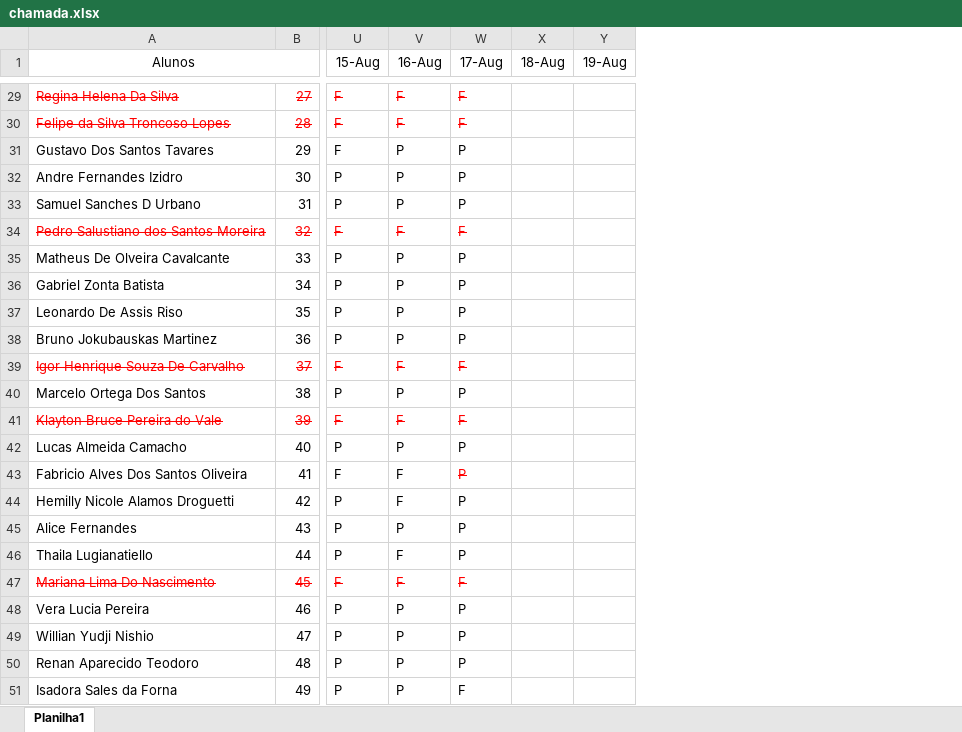
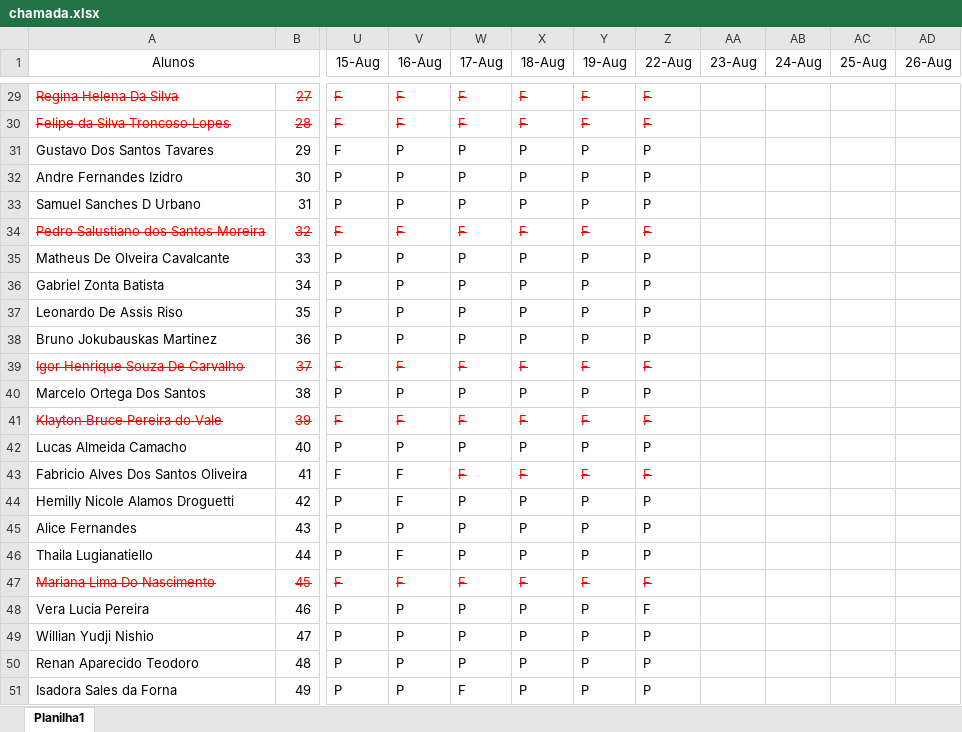
Before and after one commit to wellifabio/senai2022, an Excel workbook: 1des/chamada.xlsx, sheet Planilha1, drawn as a sheet; only a part is shown, gaps mark what is left out; values as stored, in another font and other column widths than the file's, no borders; conditional formats not drawn; the diff covers the shown part only; the diff names each change by its address in the sheet, - before the commit and + after, or states it on an @@ line.

```diff
--- a/1des/chamada.xlsx (sheet Planilha1)
+++ b/1des/chamada.xlsx (sheet Planilha1)
+column Z (22-Aug), rows 29-51: F | F | P | P | P | F | P | P | P | P | F | P | F | P | F | P | P | P | F | F | P | P | P
+column AA (23-Aug), empty
+column AB (24-Aug), empty
+column AC (25-Aug), empty
+column AD (26-Aug), empty
-X29:X30 (18-Aug): (empty)
+X29:X30 (18-Aug): F
-Y29:Y30 (19-Aug): (empty)
+Y29:Y30 (19-Aug): F
-X31:X33 (18-Aug): (empty)
+X31:X33 (18-Aug): P
-Y31:Y33 (19-Aug): (empty)
+Y31:Y33 (19-Aug): P
-X34 (18-Aug): (empty)
+X34 (18-Aug): F
-Y34 (19-Aug): (empty)
+Y34 (19-Aug): F
-X35:X38 (18-Aug): (empty)
+X35:X38 (18-Aug): P
-Y35:Y38 (19-Aug): (empty)
+Y35:Y38 (19-Aug): P
-X39 (18-Aug): (empty)
+X39 (18-Aug): F
-Y39 (19-Aug): (empty)
+Y39 (19-Aug): F
-X40 (18-Aug): (empty)
+X40 (18-Aug): P
-Y40 (19-Aug): (empty)
+Y40 (19-Aug): P
-X41 (18-Aug): (empty)
+X41 (18-Aug): F
-Y41 (19-Aug): (empty)
+Y41 (19-Aug): F
-X42 (18-Aug): (empty)
+X42 (18-Aug): P
-Y42 (19-Aug): (empty)
+Y42 (19-Aug): P
-W43 (17-Aug): P
+W43 (17-Aug): F
-X43 (18-Aug): (empty)
+X43 (18-Aug): F
-Y43 (19-Aug): (empty)
+Y43 (19-Aug): F
-X44:X46 (18-Aug): (empty)
+X44:X46 (18-Aug): P
-Y44:Y46 (19-Aug): (empty)
+Y44:Y46 (19-Aug): P
-X47 (18-Aug): (empty)
+X47 (18-Aug): F
-Y47 (19-Aug): (empty)
+Y47 (19-Aug): F
-X48:X51 (18-Aug): (empty)
+X48:X51 (18-Aug): P
-Y48:Y51 (19-Aug): (empty)
+Y48:Y51 (19-Aug): P
```
Also changed, not shown: 52 edited cells elsewhere in this sheet, 9 other files.
